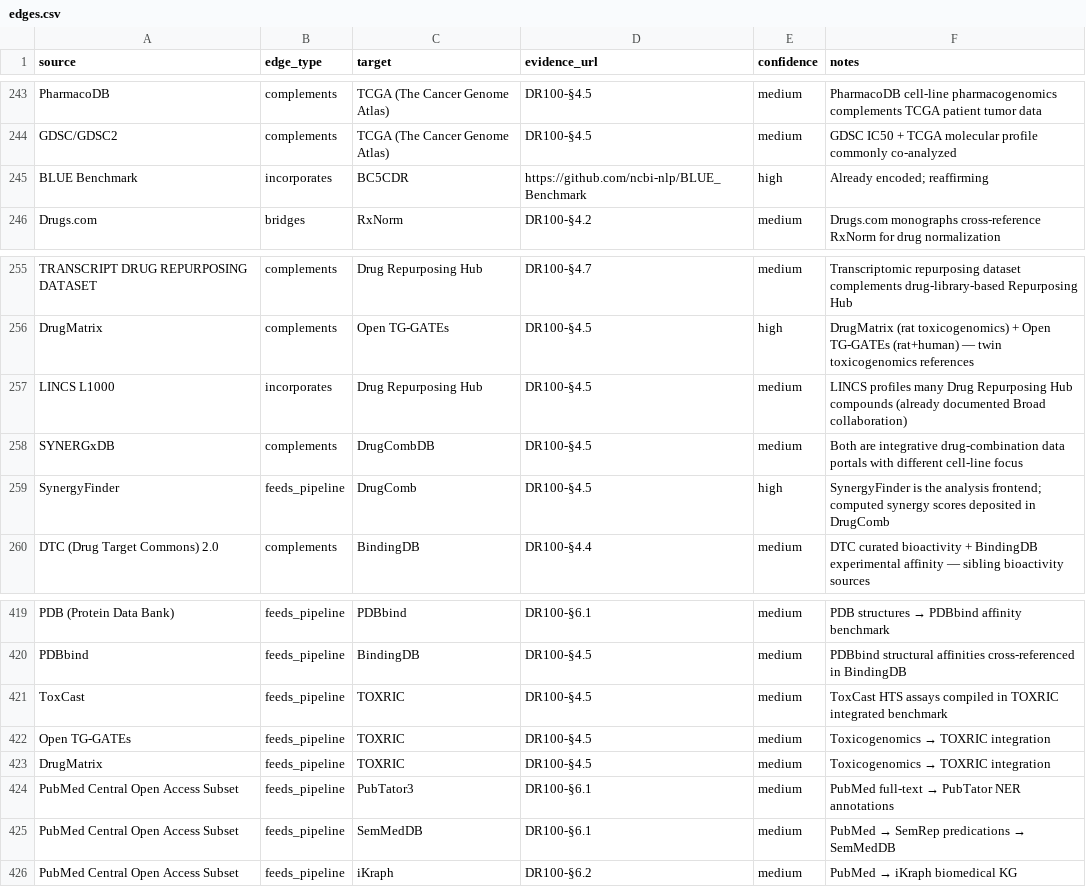
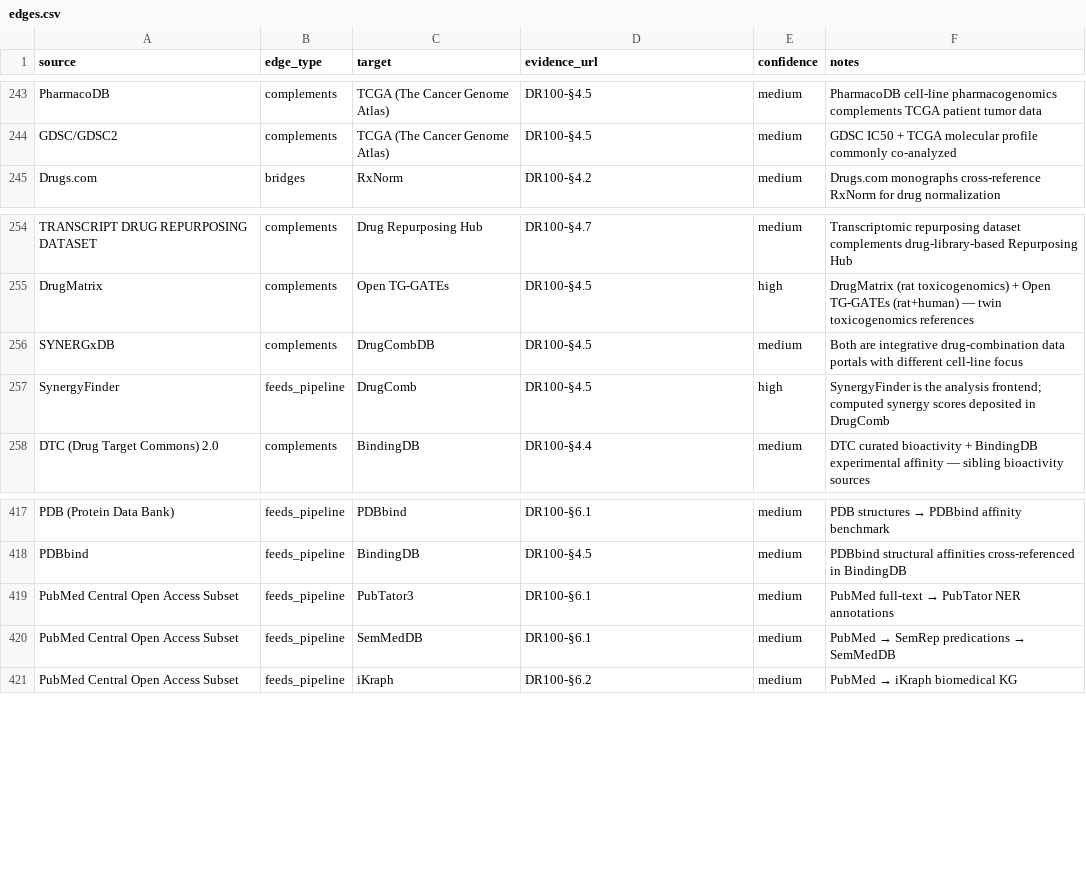
Before and after one commit to QSong-github/DR100, a CSV file: rig/edges.csv, drawn as a sheet; only a part is shown, gaps mark what is left out; the diff names each change by its address in the sheet, - before the commit and + after, or states it on an @@ line.

```diff
--- a/rig/edges.csv
+++ b/rig/edges.csv
-row 245: BLUE Benchmark | incorporates | BC5CDR | https://github.com/ncbi-nlp/BLUE_Benchmark | high | Already encoded; reaffirming
-row 257: LINCS L1000 | incorporates | Drug Repurposing Hub | DR100-§4.5 | medium | LINCS profiles many Drug Repurposing Hub compounds (already documented Broad collaboration)
-row 421: ToxCast | feeds_pipeline | TOXRIC | DR100-§4.5 | medium | ToxCast HTS assays compiled in TOXRIC integrated benchmark
-row 422: Open TG-GATEs | feeds_pipeline | TOXRIC | DR100-§4.5 | medium | Toxicogenomics → TOXRIC integration
-row 423: DrugMatrix | feeds_pipeline | TOXRIC | DR100-§4.5 | medium | Toxicogenomics → TOXRIC integration
```
Also changed, not shown: rig/edges.tsv, rig/rig_edges_v1.csv, 12 other files.
